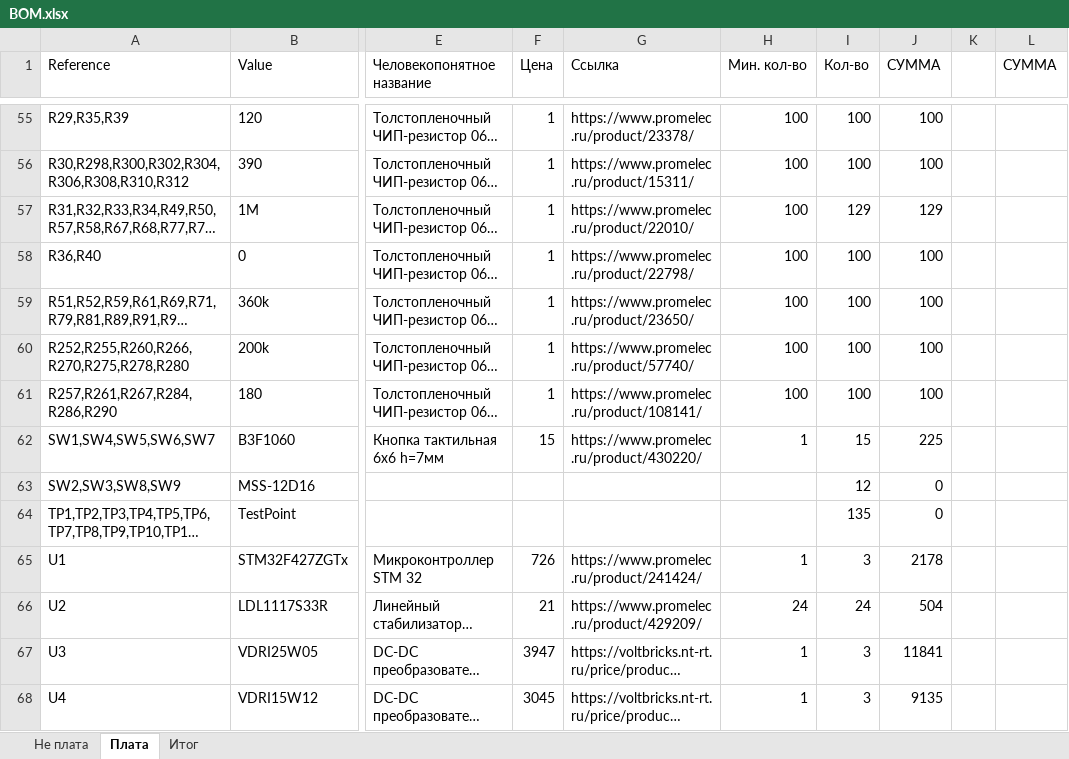
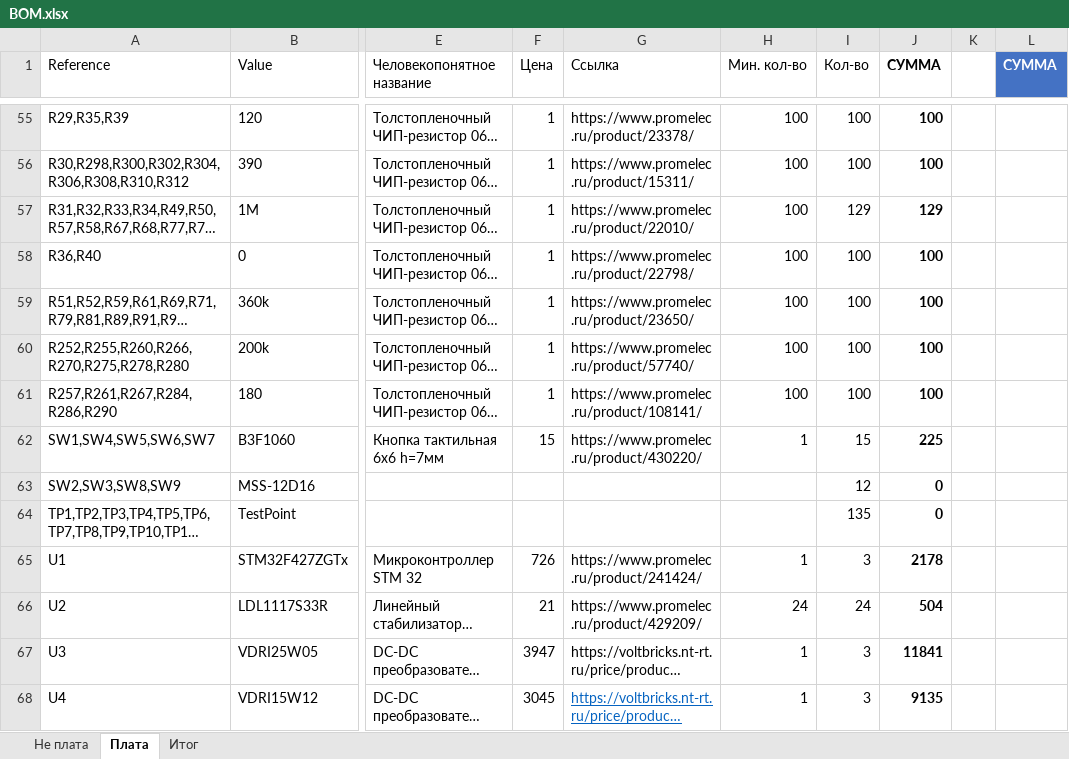
Before and after one commit to AeroKITties/Kitties-Hardware, an Excel workbook: Hardware/ciam/impeller18/BOM/BOM.xlsx, sheet Плата, drawn as a sheet; only a part is shown, gaps mark what is left out; long unchanged cells end in …; values as stored, in another font and other column widths than the file's, no borders; conditional formats and table styles not drawn; the diff covers the shown part only; the diff names each change by its address in the sheet, - before the commit and + after, or states it on an @@ line.

```diff
--- a/Hardware/ciam/impeller18/BOM/BOM.xlsx (sheet Плата)
+++ b/Hardware/ciam/impeller18/BOM/BOM.xlsx (sheet Плата)
-J1:J68 bold: off
+J1:J68 bold: on
@@ L1 bold: off → on, fill: none → #4472C4, text colour: black → #FFFFFF @@
@@ G68 underline: off → on, text colour: black → #0563C1 @@
```
Also changed, not shown: cell formats elsewhere in this sheet, sheet Не плата.
